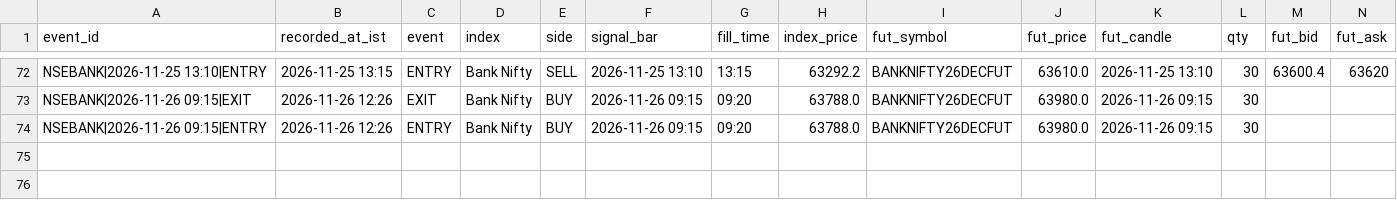
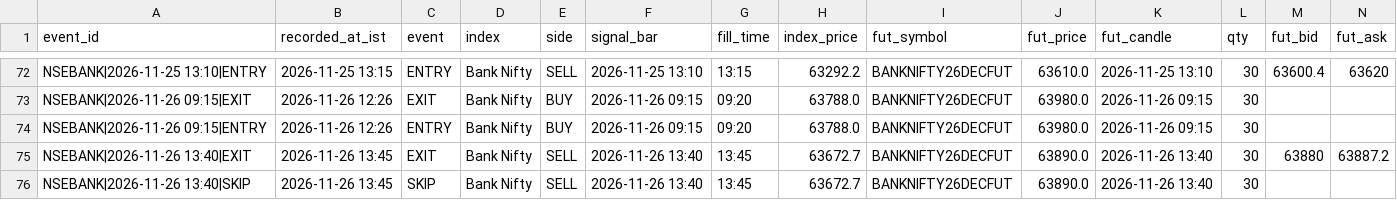
Before and after one commit to mng-unifize/market-files, a CSV file: data/live/ledger.csv, drawn as a sheet; only a part is shown, gaps mark what is left out; rows hold the shown columns only; the diff names each change by its address in the sheet, - before the commit and + after, or states it on an @@ line.

Commit message:
paper live 2026-11-26-1345

```diff
--- a/data/live/ledger.csv
+++ b/data/live/ledger.csv
+row 75: NSEBANK|2026-11-26 13:40|EXIT | 2026-11-26 13:45 | EXIT | Bank Nifty | SELL | 2026-11-26 13:40 | 13:45 | 63672.7 | BANKNIFTY26DECFUT | 63890.0 | 2026-11-26 13:40 | 30 | 63880 | 63887.2
+row 76: NSEBANK|2026-11-26 13:40|SKIP | 2026-11-26 13:45 | SKIP | Bank Nifty | SELL | 2026-11-26 13:40 | 13:45 | 63672.7 | BANKNIFTY26DECFUT | 63890.0 | 2026-11-26 13:40 | 30
```
Also changed, not shown: data/live/ticks/ticks-45766917452-1.csv, 1 other file.
